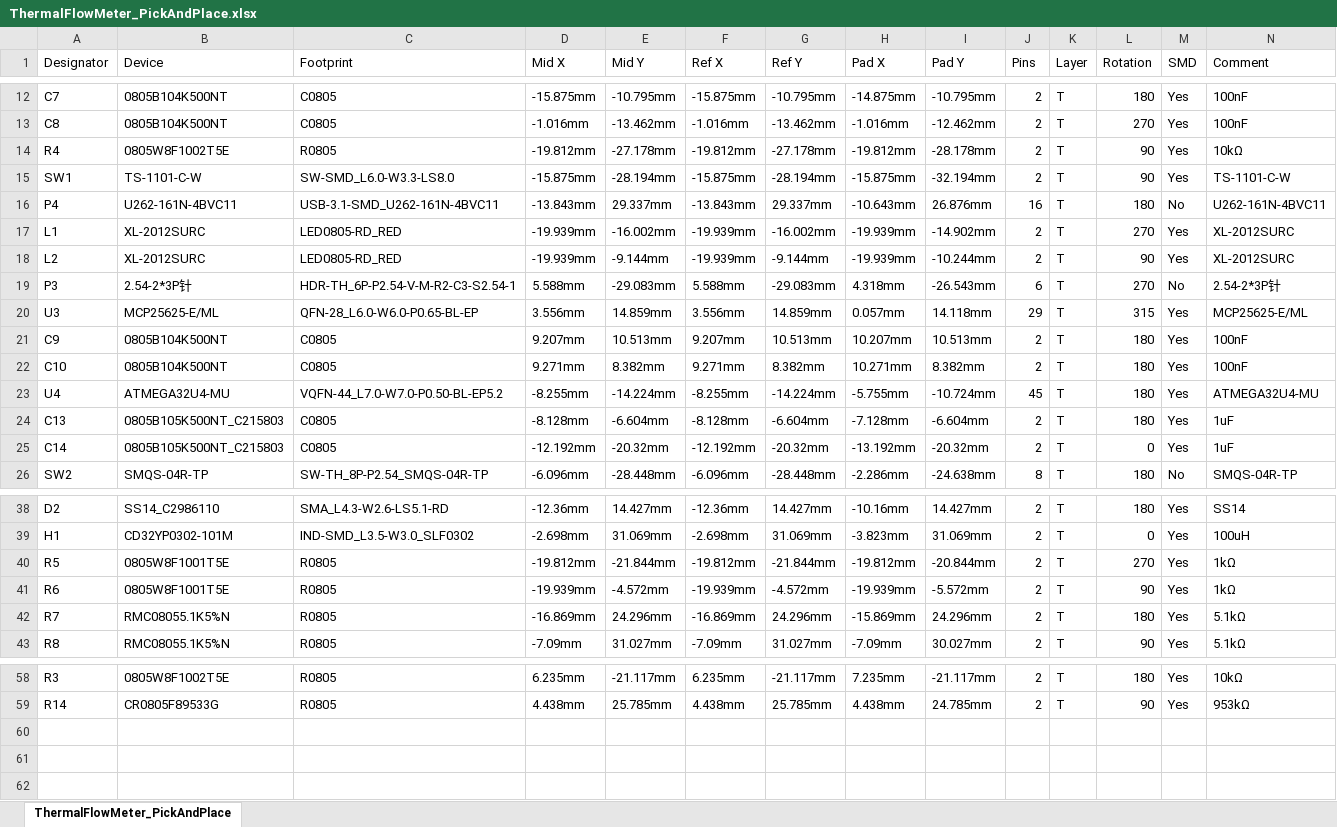
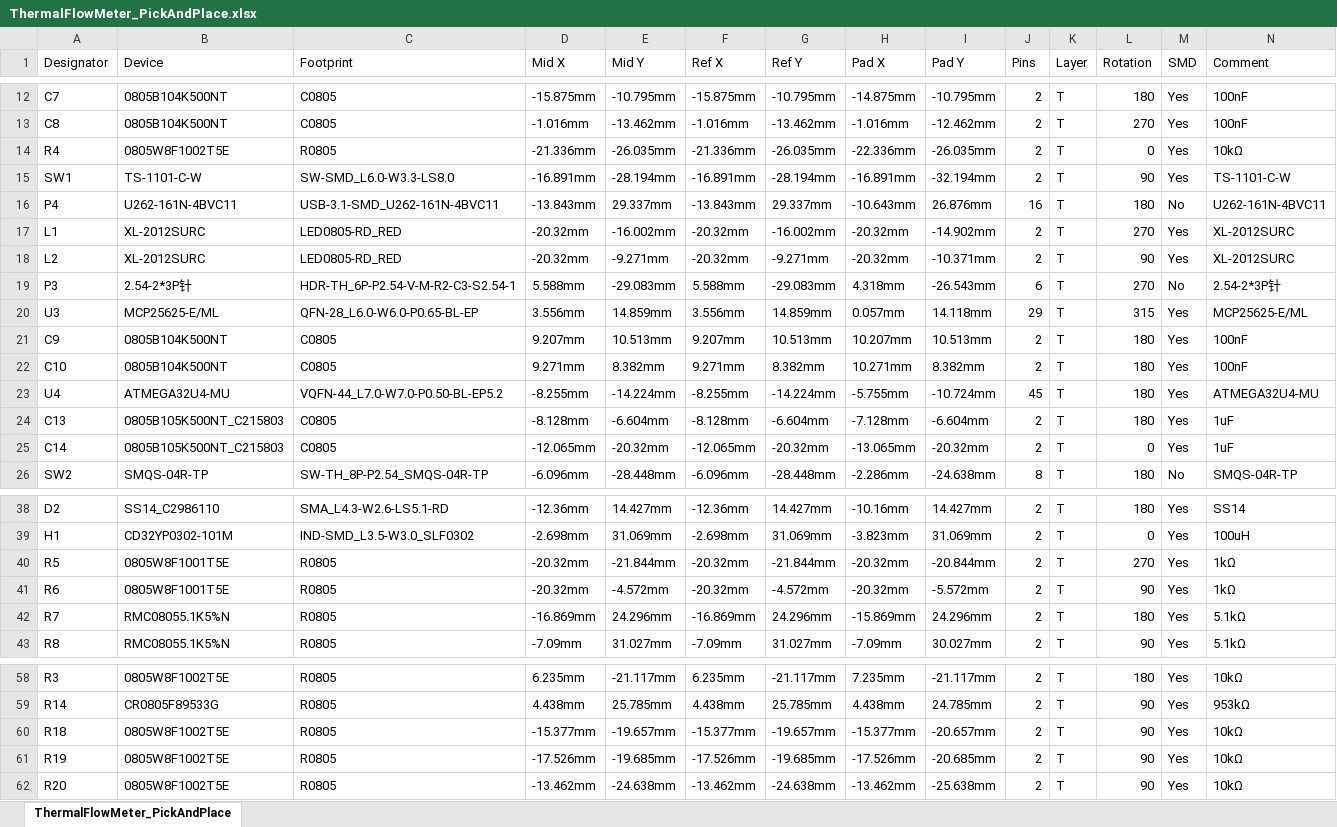
Before and after one commit to nos86/TFM-100, an Excel workbook: hardware/ThermalFlowMeter_PickAndPlace.xlsx, sheet ThermalFlowMeter_PickAndPlace, drawn as a sheet; only a part is shown, gaps mark what is left out; values as stored, in another font and other column widths than the file's, no borders; rows hold the shown columns only; the diff names each change by its address in the sheet, - before the commit and + after, or states it on an @@ line.

Commit message:
fix(hardware): added routing for flow signal and added pull-up resistors for easy bootloader flash

```diff
--- a/hardware/ThermalFlowMeter_PickAndPlace.xlsx (sheet ThermalFlowMeter_PickAndPlace)
+++ b/hardware/ThermalFlowMeter_PickAndPlace.xlsx (sheet ThermalFlowMeter_PickAndPlace)
-D14 (Mid X): -19.812mm
+D14 (Mid X): -21.336mm
-E14 (Mid Y): -27.178mm
+E14 (Mid Y): -26.035mm
-F14 (Ref X): -19.812mm
+F14 (Ref X): -21.336mm
-G14 (Ref Y): -27.178mm
+G14 (Ref Y): -26.035mm
-H14 (Pad X): -19.812mm
+H14 (Pad X): -22.336mm
-I14 (Pad Y): -28.178mm
+I14 (Pad Y): -26.035mm
-L14 (Rotation): 90
+L14 (Rotation): 0
-D15 (Mid X): -15.875mm
+D15 (Mid X): -16.891mm
-F15 (Ref X): -15.875mm
+F15 (Ref X): -16.891mm
-H15 (Pad X): -15.875mm
+H15 (Pad X): -16.891mm
-D17:D18 (Mid X): -19.939mm
+D17:D18 (Mid X): -20.32mm
-F17:F18 (Ref X): -19.939mm
+F17:F18 (Ref X): -20.32mm
-H17:H18 (Pad X): -19.939mm
+H17:H18 (Pad X): -20.32mm
-E18 (Mid Y): -9.144mm
+E18 (Mid Y): -9.271mm
-G18 (Ref Y): -9.144mm
+G18 (Ref Y): -9.271mm
-I18 (Pad Y): -10.244mm
+I18 (Pad Y): -10.371mm
-D25 (Mid X): -12.192mm
+D25 (Mid X): -12.065mm
-F25 (Ref X): -12.192mm
+F25 (Ref X): -12.065mm
-H25 (Pad X): -13.192mm
+H25 (Pad X): -13.065mm
-D40 (Mid X): -19.812mm
+D40 (Mid X): -20.32mm
-F40 (Ref X): -19.812mm
+F40 (Ref X): -20.32mm
-H40 (Pad X): -19.812mm
+H40 (Pad X): -20.32mm
-D41 (Mid X): -19.939mm
+D41 (Mid X): -20.32mm
-F41 (Ref X): -19.939mm
+F41 (Ref X): -20.32mm
-H41 (Pad X): -19.939mm
+H41 (Pad X): -20.32mm
+row 60: R18 | 0805W8F1002T5E | R0805 | -15.377mm | -19.657mm | -15.377mm | -19.657mm | -15.377mm | -20.657mm | 2 | T | 90 | Yes | 10kΩ
+row 61: R19 | 0805W8F1002T5E | R0805 | -17.526mm | -19.685mm | -17.526mm | -19.685mm | -17.526mm | -20.685mm | 2 | T | 90 | Yes | 10kΩ
+row 62: R20 | 0805W8F1002T5E | R0805 | -13.462mm | -24.638mm | -13.462mm | -24.638mm | -13.462mm | -25.638mm | 2 | T | 90 | Yes | 10kΩ
```
Also changed, not shown: hardware/ThermalFlowMeter-BoM.xlsx, 19 other files.
